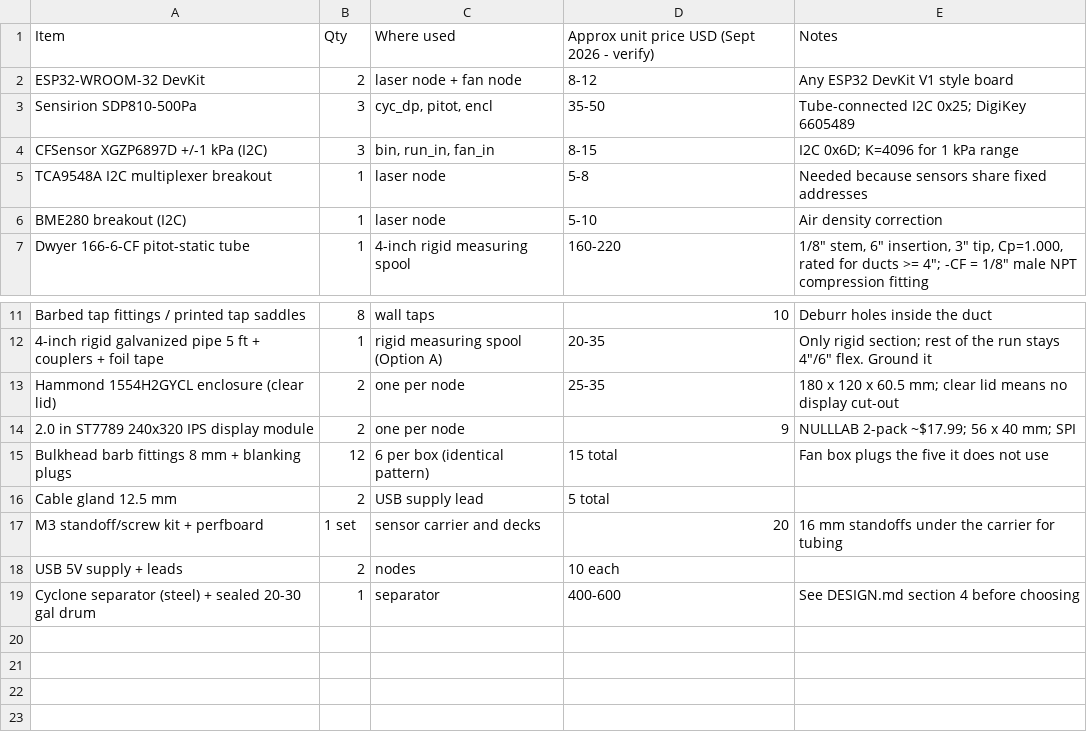
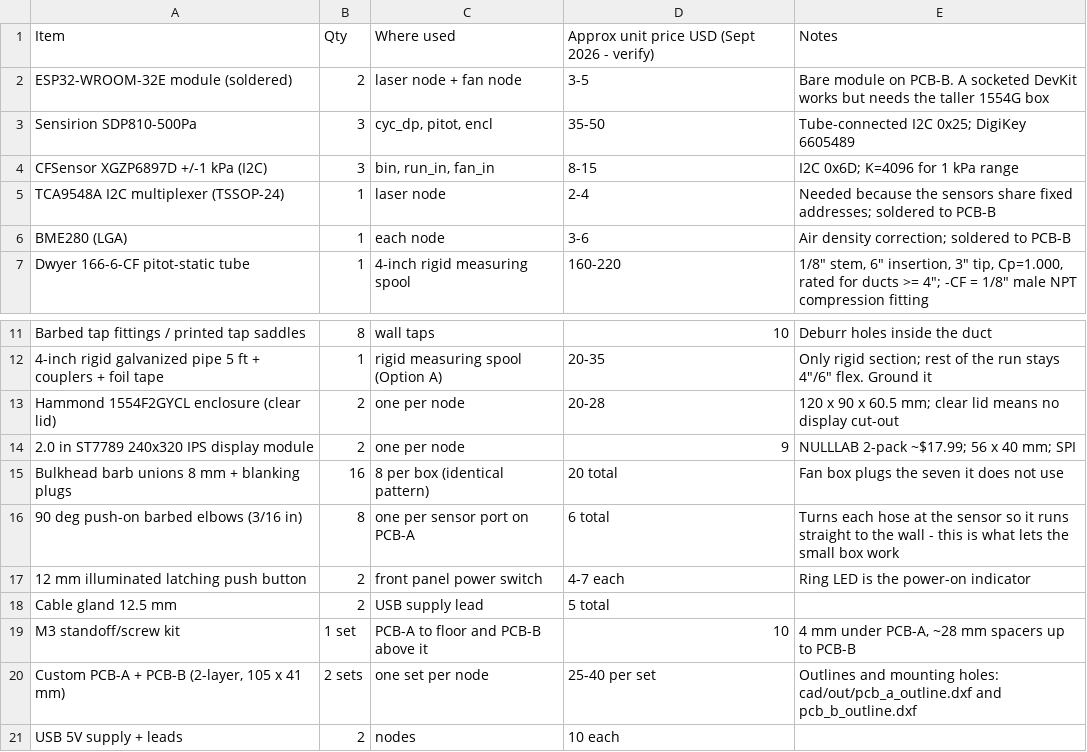
Before and after one commit to LeeGillie/lumos-ultra-exhaust-monitor, a CSV file: docs/BOM.csv, drawn as a sheet; only a part is shown, gaps mark what is left out; the shorter side is filled out with more unchanged rows.

```diff
--- a/docs/BOM.csv
+++ b/docs/BOM.csv
@@ -1,7 +1,7 @@
 Item,Qty,Where used,Approx unit price USD (Sept 2026 - verify),Notes
-ESP32-WROOM-32 DevKit,2,laser node + fan node,8-12,Any ESP32 DevKit V1 style board
+ESP32-WROOM-32E module (soldered),2,laser node + fan node,3-5,"Bare module on PCB-B. A socketed DevKit works but needs the taller 1554G box"
 Sensirion SDP810-500Pa,3,"cyc_dp, pitot, encl",35-50,Tube-connected I2C 0x25; DigiKey 6605489
 CFSensor XGZP6897D +/-1 kPa (I2C),3,"bin, run_in, fan_in",8-15,I2C 0x6D; K=4096 for 1 kPa range
-TCA9548A I2C multiplexer breakout,1,laser node,5-8,Needed because sensors share fixed addresses
-BME280 breakout (I2C),1,laser node,5-10,Air density correction
+TCA9548A I2C multiplexer (TSSOP-24),1,laser node,2-4,Needed because the sensors share fixed addresses; soldered to PCB-B
+BME280 (LGA),1,each node,3-6,Air density correction; soldered to PCB-B
 Dwyer 166-6-CF pitot-static tube,1,4-inch rigid measuring spool,160-220,"1/8"" stem, 6"" insertion, 3"" tip, Cp=1.000, rated for ducts >= 4""; -CF = 1/8"" male NPT compression fitting"
@@ -12,7 +12,10 @@ Barbed tap fittings / printed tap saddles,8,wall taps,10,Deburr holes inside the
 4-inch rigid galvanized pipe 5 ft + couplers + foil tape,1,rigid measuring spool (Option A),20-35,"Only rigid section; rest of the run stays 4""/6"" flex. Ground it"
-Hammond 1554H2GYCL enclosure (clear lid),2,one per node,25-35,"180 x 120 x 60.5 mm; clear lid means no display cut-out"
+Hammond 1554F2GYCL enclosure (clear lid),2,one per node,20-28,"120 x 90 x 60.5 mm; clear lid means no display cut-out"
 "2.0 in ST7789 240x320 IPS display module",2,one per node,9,"NULLLAB 2-pack ~$17.99; 56 x 40 mm; SPI"
-"Bulkhead barb fittings 8 mm + blanking plugs",12,6 per box (identical pattern),15 total,Fan box plugs the five it does not use
+"Bulkhead barb unions 8 mm + blanking plugs",16,8 per box (identical pattern),20 total,Fan box plugs the seven it does not use
+"90 deg push-on barbed elbows (3/16 in)",8,one per sensor port on PCB-A,6 total,"Turns each hose at the sensor so it runs straight to the wall - this is what lets the small box work"
+"12 mm illuminated latching push button",2,front panel power switch,4-7 each,Ring LED is the power-on indicator
 "Cable gland 12.5 mm",2,USB supply lead,5 total,
-"M3 standoff/screw kit + perfboard",1 set,sensor carrier and decks,20,"16 mm standoffs under the carrier for tubing"
+"M3 standoff/screw kit",1 set,PCB-A to floor and PCB-B above it,10,"4 mm under PCB-A, ~28 mm spacers up to PCB-B"
+"Custom PCB-A + PCB-B (2-layer, 105 x 41 mm)",2 sets,one set per node,25-40 per set,"Outlines and mounting holes: cad/out/pcb_a_outline.dxf and pcb_b_outline.dxf"
 USB 5V supply + leads,2,nodes,10 each,
```
Also changed, not shown: 29 other files.
